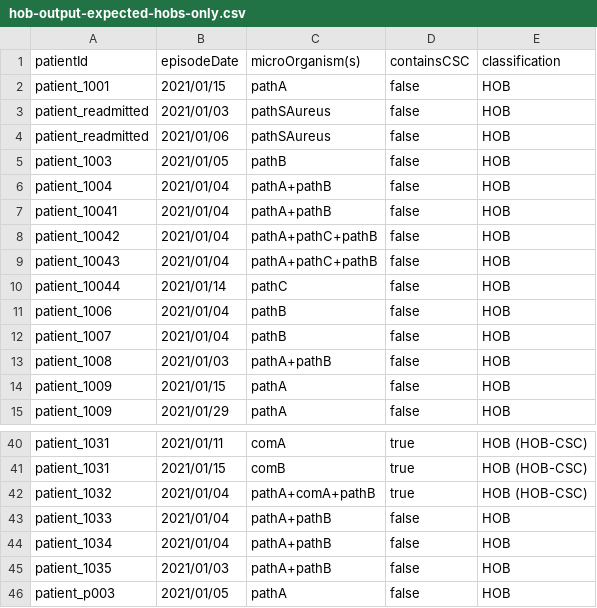
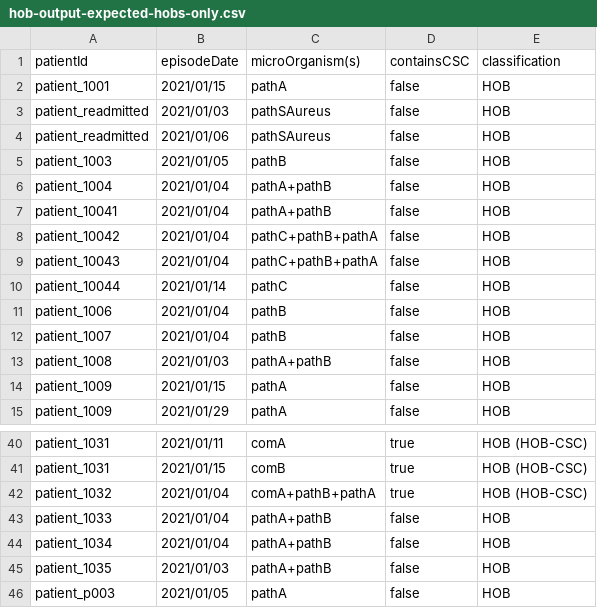
Before and after one commit to ddtxra/bsi-algo, a CSV file: praise-mds/hob-output-expected-hobs-only.csv, drawn as a sheet; only a part is shown, gaps mark what is left out.

```diff
--- a/praise-mds/hob-output-expected-hobs-only.csv
+++ b/praise-mds/hob-output-expected-hobs-only.csv
@@ -7,4 +7,4 @@ patient_1004;2021/01/04;pathA+pathB;false;HOB
 patient_10041;2021/01/04;pathA+pathB;false;HOB
-patient_10042;2021/01/04;pathA+pathC+pathB;false;HOB
-patient_10043;2021/01/04;pathA+pathC+pathB;false;HOB
+patient_10042;2021/01/04;pathC+pathB+pathA;false;HOB
+patient_10043;2021/01/04;pathC+pathB+pathA;false;HOB
 patient_10044;2021/01/14;pathC;false;HOB
@@ -41,3 +41,3 @@ patient_1031;2021/01/11;comA;true;HOB (HOB-CSC)
 patient_1031;2021/01/15;comB;true;HOB (HOB-CSC)
-patient_1032;2021/01/04;pathA+comA+pathB;true;HOB (HOB-CSC)
+patient_1032;2021/01/04;comA+pathB+pathA;true;HOB (HOB-CSC)
 patient_1033;2021/01/04;pathA+pathB;false;HOB
```
Also changed, not shown: praise-mds/hob-output-expected-including-cobs-and-solitary-commensals.csv, 5 other files.
